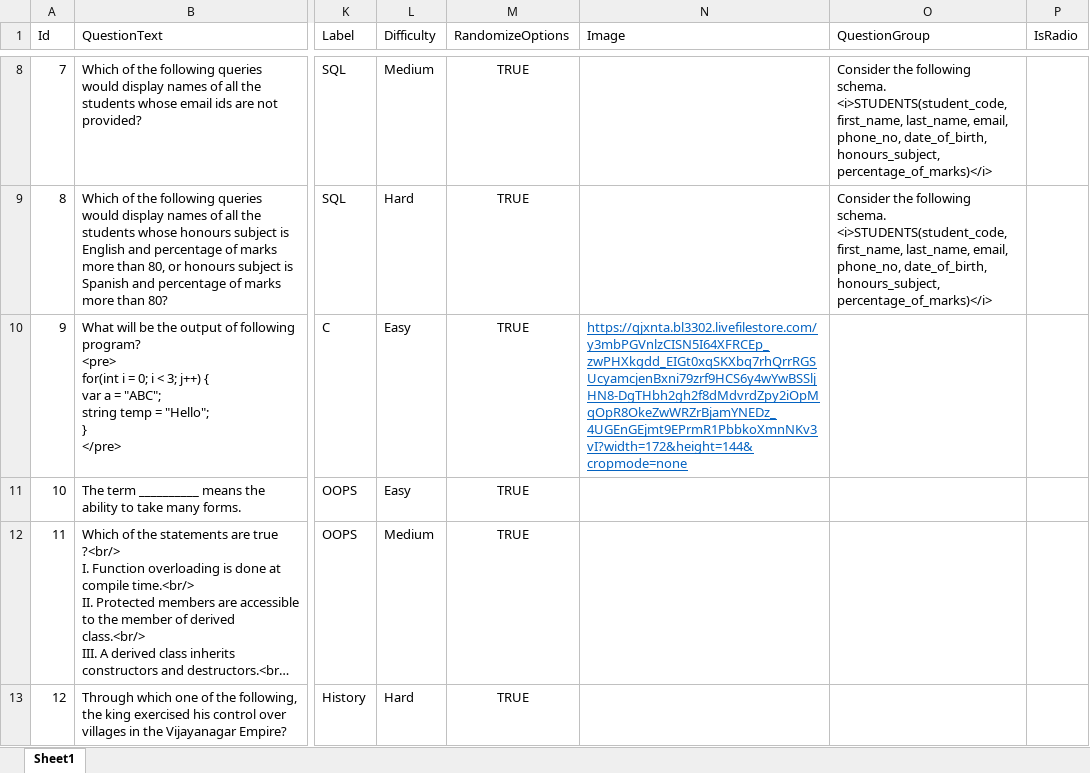
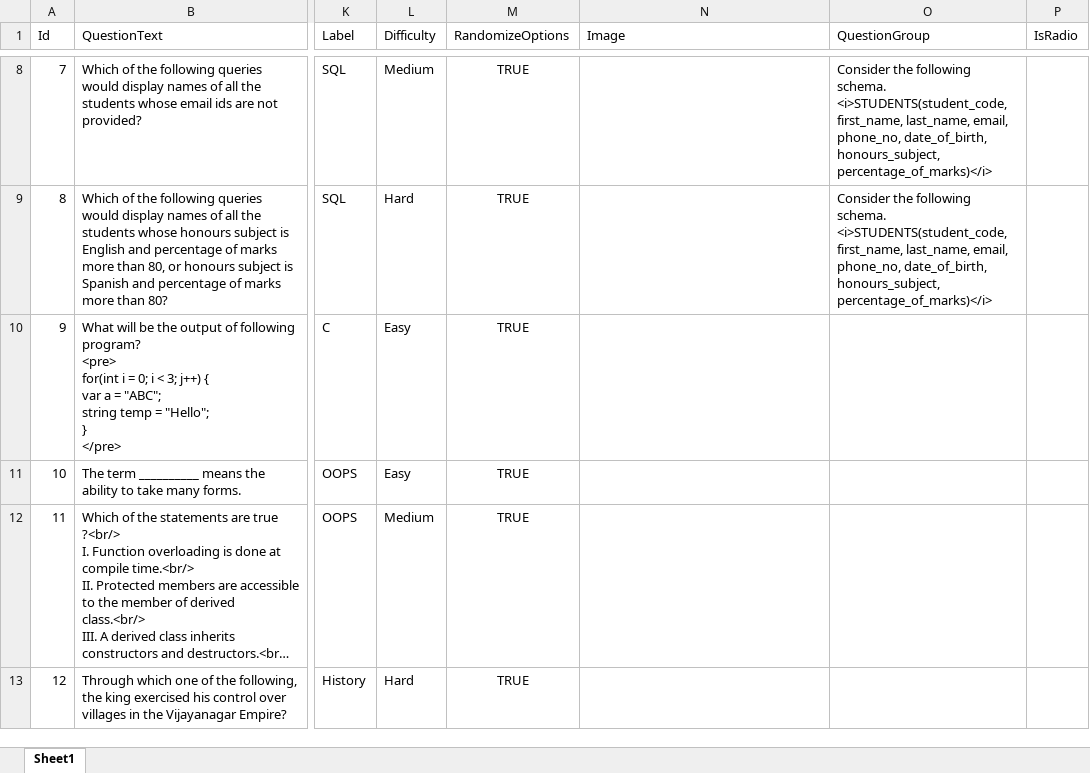
Before and after one commit to sudheer517/QRecruitment, an Excel workbook: Quantium.Recruitment.Portal/wwwroot/QuestionsTemplate.xlsx, sheet Sheet1, drawn as a sheet; only a part is shown, gaps mark what is left out; long unchanged cells end in …; values as stored, in another font and other column widths than the file's, no borders; charts and pictures not drawn; the diff covers the shown part only; the diff names each change by its address in the sheet, - before the commit and + after, or states it on an @@ line.

```diff
--- a/Quantium.Recruitment.Portal/wwwroot/QuestionsTemplate.xlsx (sheet Sheet1)
+++ b/Quantium.Recruitment.Portal/wwwroot/QuestionsTemplate.xlsx (sheet Sheet1)
-N10 (Image): https://qjxnta.bl3302.livefilestore.com/y3mbPGVnlzCISN5I64XFRCEp_zwPHXkgdd_EIGt0xqSKXbq7rhQrrRGSUcyamcjenBxni79zrf9HCS6y4wYwBSSljHN8-DgTHbh2gh2f8dMdvrdZpy2iOpMqOpR8OkeZwWRZrBjamYNEDz_4UGEnGEjmt9EPrmR1PbbkoXmnNKv3vI?width=172&height=144&cropmode=none
+N10 (Image): (empty)
```
Also changed, not shown: 3 edited cells elsewhere in this sheet, charts or pictures, 2 other files.
